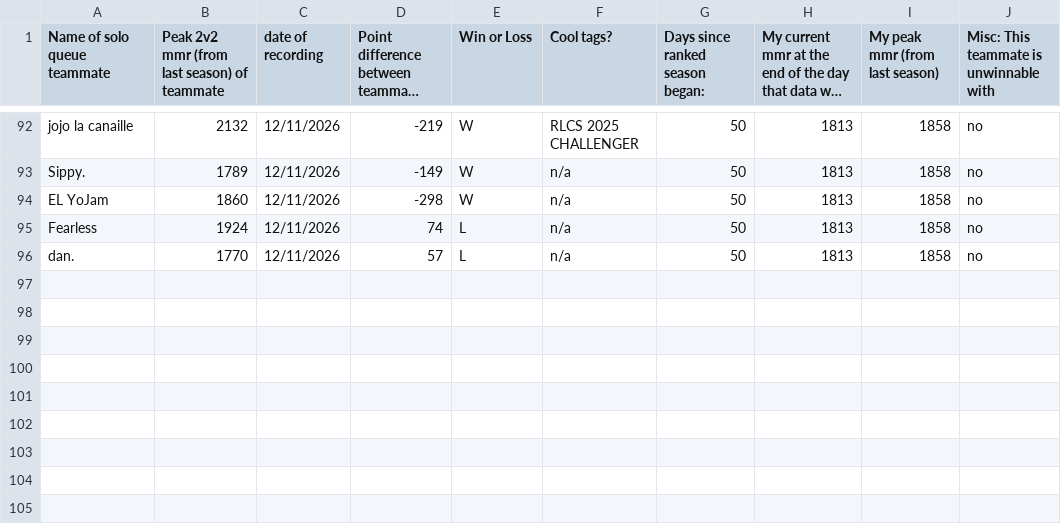
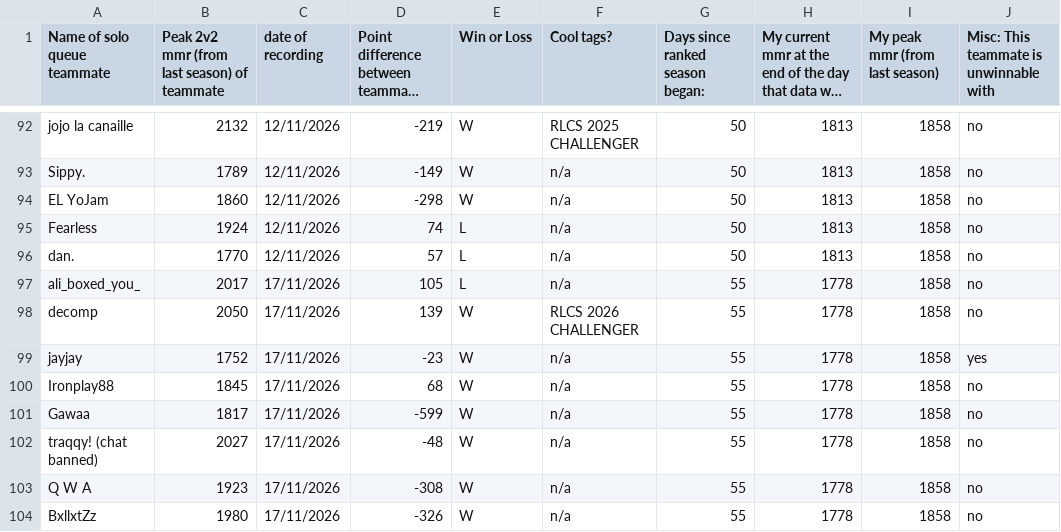
Before and after one commit to S-Jashan/DearData, a CSV file: datapoints/datapts5.csv, drawn as a sheet; only a part is shown, gaps mark what is left out; long unchanged cells end in ….

Commit message:
Added 8 data points (104)

```diff
--- a/datapoints/datapts5.csv
+++ b/datapoints/datapts5.csv
@@ -96 +96,9 @@ Fearless,1924,12/11/2026,74,L,n/a,50,1813,1858,no
 dan.,1770,12/11/2026,57,L,n/a,50,1813,1858,no
+ali_boxed_you_,2017,17/11/2026,105,L,n/a,55,1778,1858,no
+decomp,2050,17/11/2026,139,W,RLCS 2026 CHALLENGER,55,1778,1858,no
+jayjay,1752,17/11/2026,-23,W,n/a,55,1778,1858,yes
+Ironplay88,1845,17/11/2026,68,W,n/a,55,1778,1858,no
+Gawaa,1817,17/11/2026,-599,W,n/a,55,1778,1858,no
+traqqy! (chat banned),2027,17/11/2026,-48,W,n/a,55,1778,1858,no
+Q W A,1923,17/11/2026,-308,W,n/a,55,1778,1858,no
+BxllxtZz,1980,17/11/2026,-326,W,n/a,55,1778,1858,no
```
